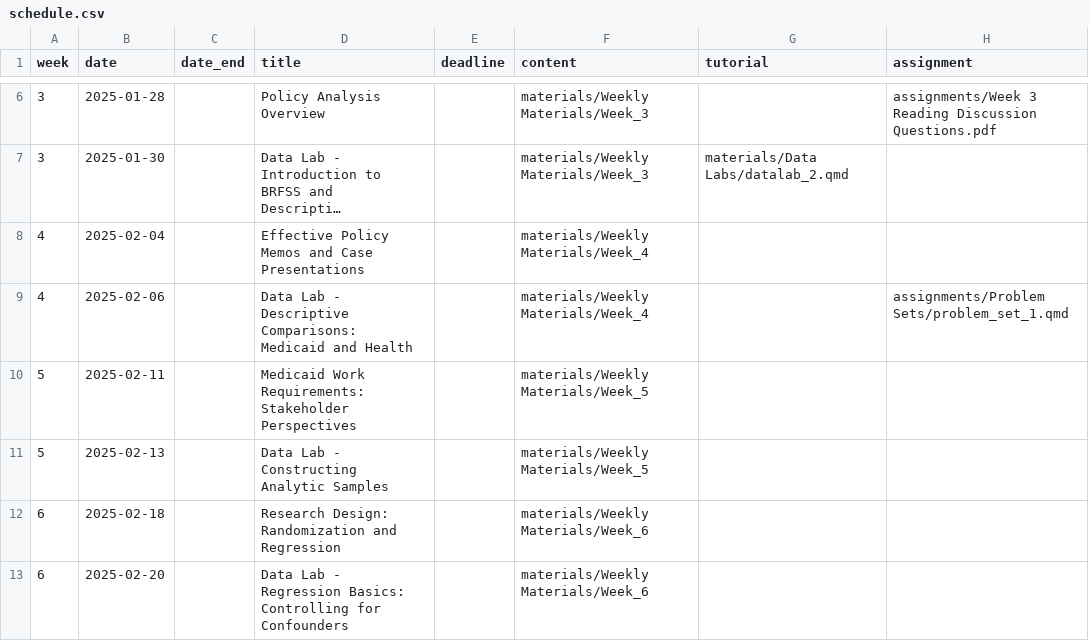
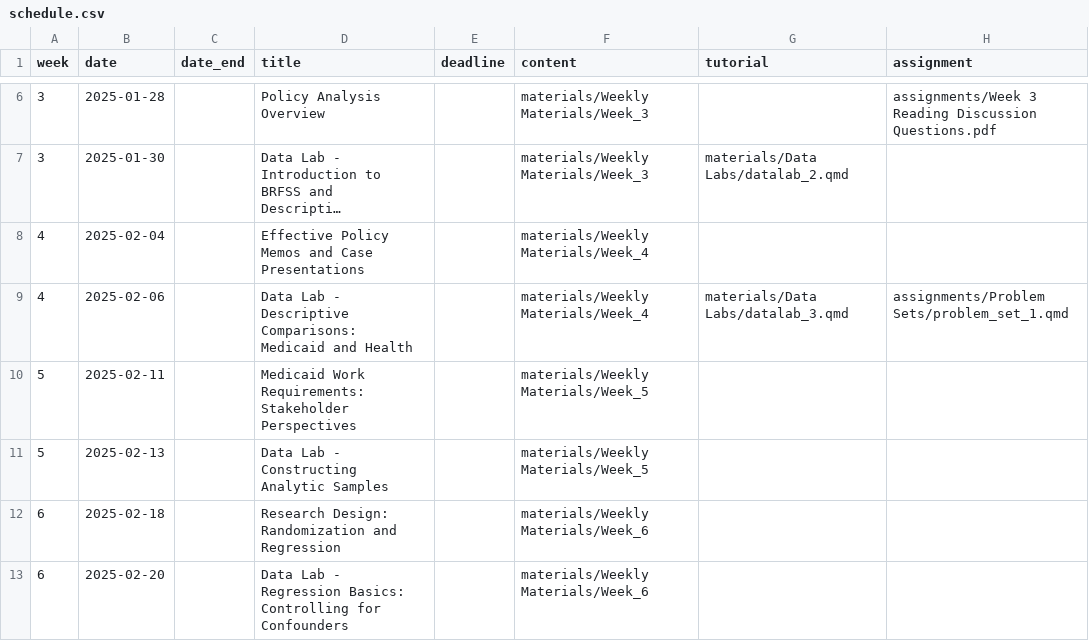
Before and after one commit to k-callison/hpam7660-sp24, a CSV file: data/schedule.csv, drawn as a sheet; only a part is shown, gaps mark what is left out; long unchanged cells end in ….

Commit message:
Added Data Lab 3

```diff
--- a/data/schedule.csv
+++ b/data/schedule.csv
@@ -8,3 +8,3 @@ week,date,date_end,title,deadline,content,tutorial,assignment
 4,2025-02-04,,Effective Policy Memos and Case Presentations,,"materials/Weekly Materials/Week_4",,
-4,2025-02-06,,Data Lab - Descriptive Comparisons: Medicaid and Health,,"materials/Weekly Materials/Week_4",,"assignments/Problem Sets/problem_set_1.qmd"
+4,2025-02-06,,Data Lab - Descriptive Comparisons: Medicaid and Health,,"materials/Weekly Materials/Week_4","materials/Data Labs/datalab_3.qmd","assignments/Problem Sets/problem_set_1.qmd"
 5,2025-02-11,,Medicaid Work Requirements: Stakeholder Perspectives,,"materials/Weekly Materials/Week_5",,
```
Also changed, not shown: 5 other files.
